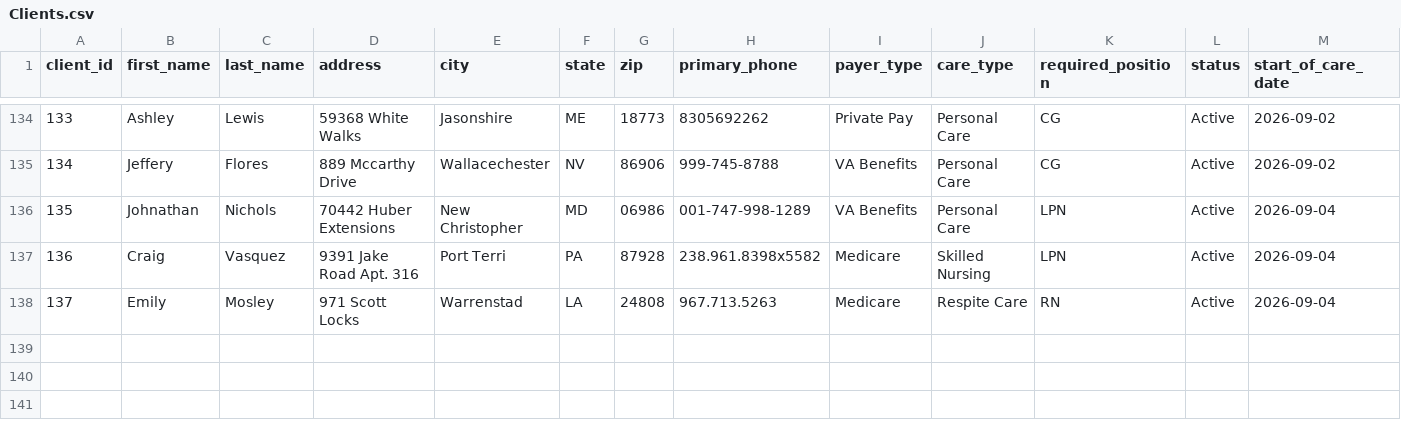
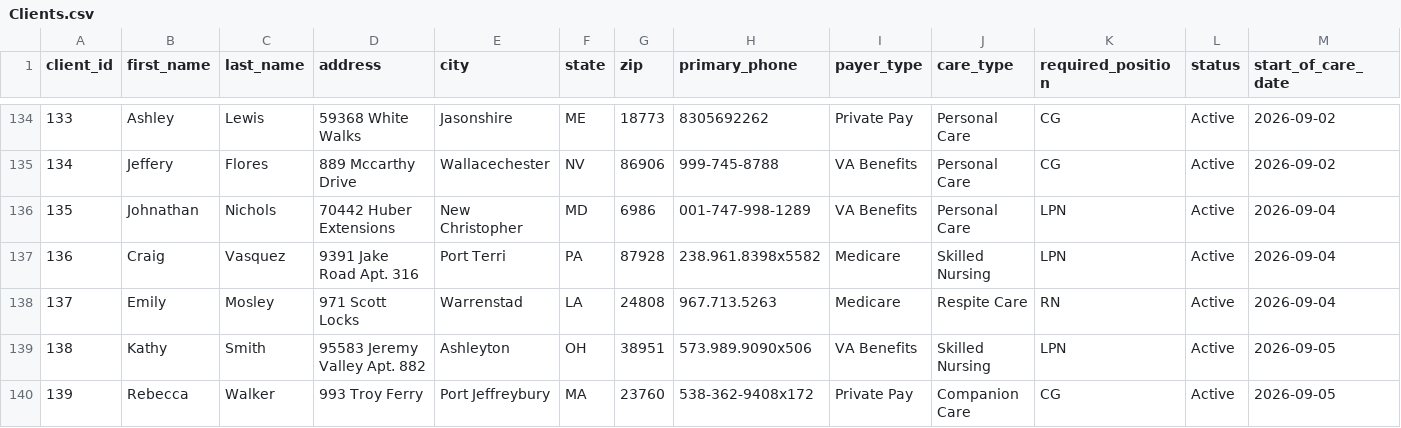
Before and after one commit to UzairNaumanTayyab/Work_Opportunity_Tax_Credit, a CSV file: Datasets/Clients.csv, drawn as a sheet; only a part is shown, gaps mark what is left out; rows hold the shown columns only; the diff names each change by its address in the sheet, - before the commit and + after, or states it on an @@ line.

```diff
--- a/Datasets/Clients.csv
+++ b/Datasets/Clients.csv
-G136 (zip): 06986
+G136 (zip): 6986
+row 139: 138 | Kathy | Smith | 95583 Jeremy Valley Apt. 882 | Ashleyton | OH | 38951 | 573.989.9090x506 | VA Benefits | Skilled Nursing | LPN | Active | 2026-09-05
+row 140: 139 | Rebecca | Walker | 993 Troy Ferry | Port Jeffreybury | MA | 23760 | 538-362-9408x172 | Private Pay | Companion Care | CG | Active | 2026-09-05
```
Also changed, not shown: 1 other file.
